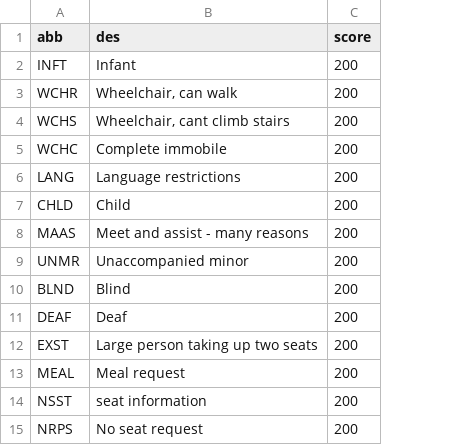
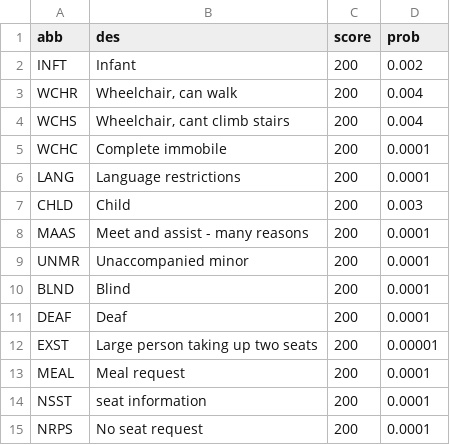
Before and after one commit to IIT-Patna-Inter-IIT-Tech-Meet/Mphasis, a CSV file: app/flight/management/data/ssr.csv, drawn as a sheet; the diff names each change by its address in the sheet, - before the commit and + after, or states it on an @@ line.

```diff
--- a/app/flight/management/data/ssr.csv
+++ b/app/flight/management/data/ssr.csv
+column D (prob), rows 2-15: 0.002 | 0.004 | 0.004 | 0.0001 | 0.0001 | 0.003 | 0.0001 | 0.0001 | 0.0001 | 0.0001 | 0.00001 | 0.0001 | 0.0001 | 0.0001
```
Also changed, not shown: 8 other files.
